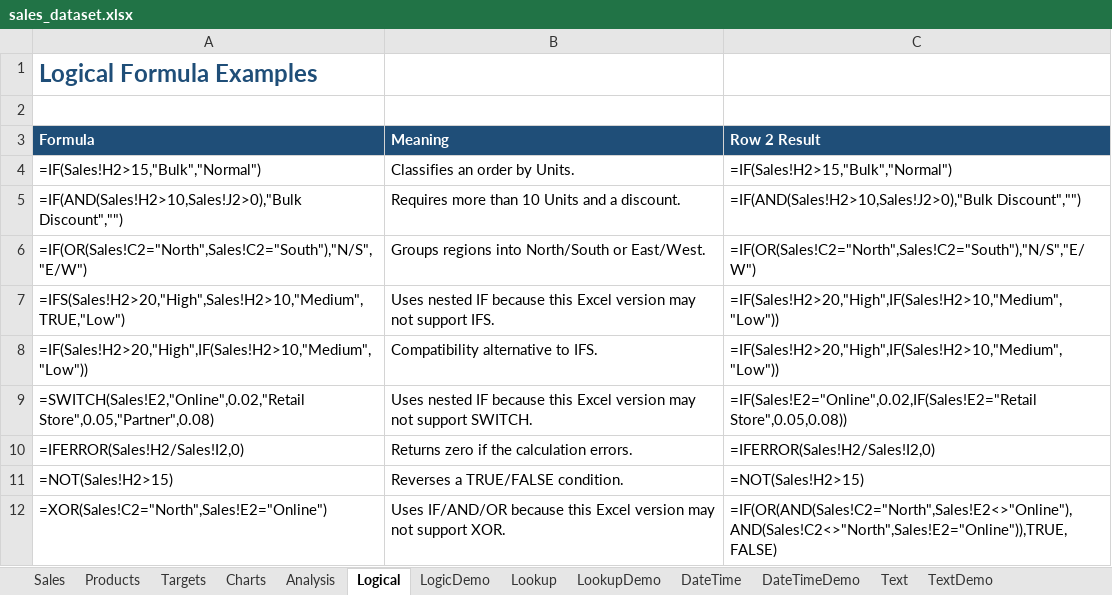
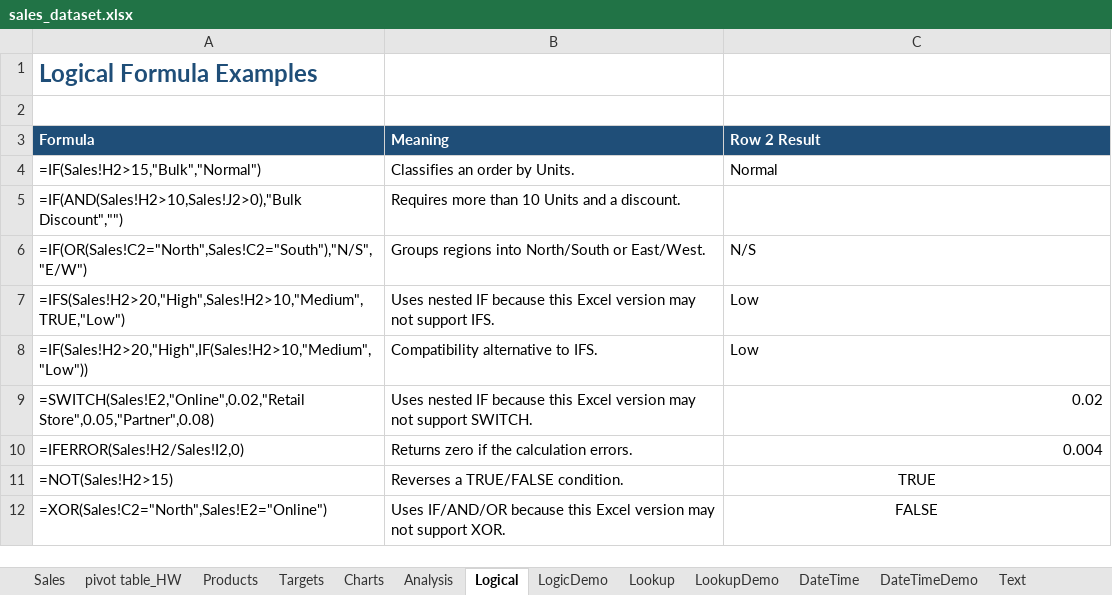
Before and after one commit to divyadn-analytics/SQL-Practice, an Excel workbook: sales_dataset.xlsx, sheet Logical, drawn as a sheet; values as stored, in another font and other column widths than the file's, no borders; formulas without a stored value are shown as written; the diff names each change by its address in the sheet, - before the commit and + after, or states it on an @@ line.

```diff
--- a/sales_dataset.xlsx (sheet Logical)
+++ b/sales_dataset.xlsx (sheet Logical)
+sheet tab: pivot table_HW
-C4 (Row 2 Result): =IF(Sales!H2>15,"Bulk","Normal")
+C4 (Row 2 Result): Normal
-C5 (Row 2 Result): =IF(AND(Sales!H2>10,Sales!J2>0),"Bulk Discount","")
+C5 (Row 2 Result): (empty)
-C6 (Row 2 Result): =IF(OR(Sales!C2="North",Sales!C2="South"),"N/S","E/W")
+C6 (Row 2 Result): N/S
-C7:C8 (Row 2 Result): =IF(Sales!H2>20,"High",IF(Sales!H2>10,"Medium","Low"))
+C7:C8 (Row 2 Result): Low
-C9 (Row 2 Result): =IF(Sales!E2="Online",0.02,IF(Sales!E2="Retail Store",0.05,0.08))
+C9 (Row 2 Result): 0.02
-C10 (Row 2 Result): =IFERROR(Sales!H2/Sales!I2,0)
+C10 (Row 2 Result): 0.004
-C11 (Row 2 Result): =NOT(Sales!H2>15)
+C11 (Row 2 Result): TRUE
-C11:C12 alignment: left
+C11:C12 alignment: center
-C12 (Row 2 Result): =IF(OR(AND(Sales!C2="North",Sales!E2<>"Online"),AND(Sales!C2<>"North",Sales!E2="Online")),TRUE,FALSE)
+C12 (Row 2 Result): FALSE
```
Also changed, not shown: sheet TextDemo, sheet DateTimeDemo, sheet LogicDemo, sheet Sales, sheet LookupDemo, sheet SalespersonTargetRegion, 5 more sheets, other sheet tabs, hidden cells, charts or pictures.
